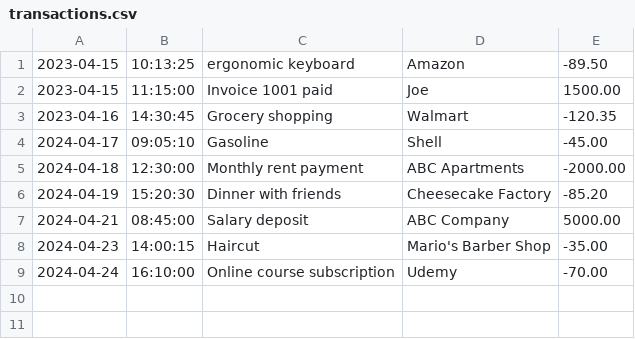
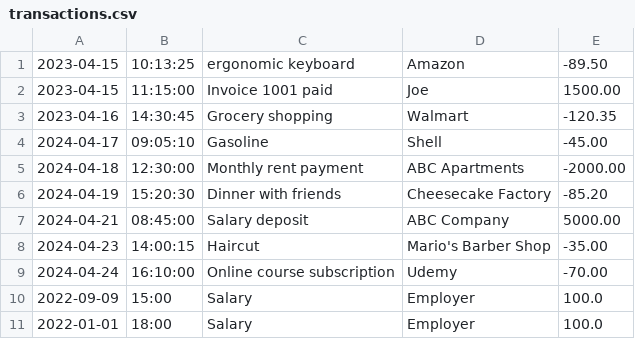
Before and after one commit to izabekovaisha/FinancialTracker, a CSV file: transactions.csv, drawn as a sheet; the diff names each change by its address in the sheet, - before the commit and + after, or states it on an @@ line.

```diff
--- a/transactions.csv
+++ b/transactions.csv
+row 10: 2022-09-09 | 15:00 | Salary | Employer | 100.0
+row 11: 2022-01-01 | 18:00 | Salary | Employer | 100.0
```
Also changed, not shown: 1 other file.
